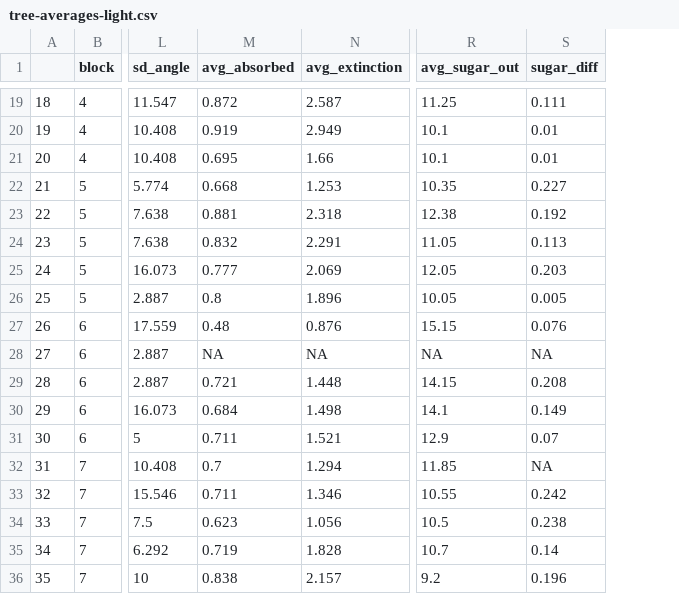
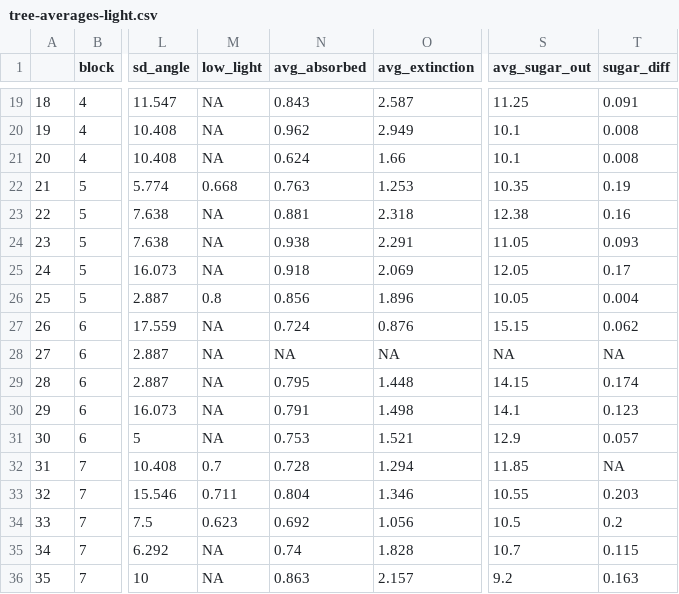
Before and after one commit to weecology/branch-arch, a CSV file: UtahTarts/tree-averages-light.csv, drawn as a sheet; only a part is shown, gaps mark what is left out; addresses are those after the commit; the diff covers the shown part only; the diff names each change by its address in the sheet, - before the commit and + after, or states it on an @@ line.

Commit message:
tree-averages.R: add low_light

```diff
--- a/UtahTarts/tree-averages-light.csv
+++ b/UtahTarts/tree-averages-light.csv
+column M (low_light), rows 19-36: NA | NA | NA | 0.668 | NA | NA | NA | 0.8 | NA | NA | NA | NA | NA | 0.7 | 0.711 | 0.623 | NA | NA
-N19 (avg_absorbed): 0.872
+N19 (avg_absorbed): 0.843
-T19 (sugar_diff): 0.111
+T19 (sugar_diff): 0.091
-N20 (avg_absorbed): 0.919
+N20 (avg_absorbed): 0.962
-T20:T21 (sugar_diff): 0.01
+T20:T21 (sugar_diff): 0.008
-N21 (avg_absorbed): 0.695
+N21 (avg_absorbed): 0.624
-N22 (avg_absorbed): 0.668
+N22 (avg_absorbed): 0.763
-T22 (sugar_diff): 0.227
+T22 (sugar_diff): 0.19
-T23 (sugar_diff): 0.192
+T23 (sugar_diff): 0.16
-N24 (avg_absorbed): 0.832
+N24 (avg_absorbed): 0.938
-T24 (sugar_diff): 0.113
+T24 (sugar_diff): 0.093
-N25 (avg_absorbed): 0.777
+N25 (avg_absorbed): 0.918
-T25 (sugar_diff): 0.203
+T25 (sugar_diff): 0.17
-N26 (avg_absorbed): 0.8
+N26 (avg_absorbed): 0.856
-T26 (sugar_diff): 0.005
+T26 (sugar_diff): 0.004
-N27 (avg_absorbed): 0.48
+N27 (avg_absorbed): 0.724
-T27 (sugar_diff): 0.076
+T27 (sugar_diff): 0.062
-N29 (avg_absorbed): 0.721
+N29 (avg_absorbed): 0.795
-T29 (sugar_diff): 0.208
+T29 (sugar_diff): 0.174
-N30 (avg_absorbed): 0.684
+N30 (avg_absorbed): 0.791
-T30 (sugar_diff): 0.149
+T30 (sugar_diff): 0.123
-N31 (avg_absorbed): 0.711
+N31 (avg_absorbed): 0.753
-T31 (sugar_diff): 0.07
+T31 (sugar_diff): 0.057
-N32 (avg_absorbed): 0.7
+N32 (avg_absorbed): 0.728
-N33 (avg_absorbed): 0.711
+N33 (avg_absorbed): 0.804
-T33 (sugar_diff): 0.242
+T33 (sugar_diff): 0.203
-N34 (avg_absorbed): 0.623
+N34 (avg_absorbed): 0.692
-T34 (sugar_diff): 0.238
+T34 (sugar_diff): 0.2
-N35 (avg_absorbed): 0.719
+N35 (avg_absorbed): 0.74
-T35 (sugar_diff): 0.14
+T35 (sugar_diff): 0.115
-N36 (avg_absorbed): 0.838
+N36 (avg_absorbed): 0.863
-T36 (sugar_diff): 0.196
+T36 (sugar_diff): 0.163
```
Also changed, not shown: 107 edited cells elsewhere in this file, 1 other file.
